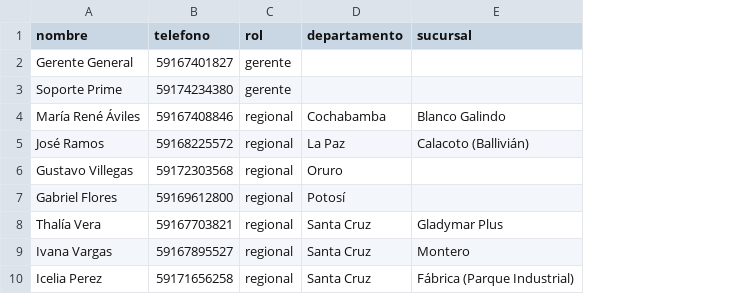
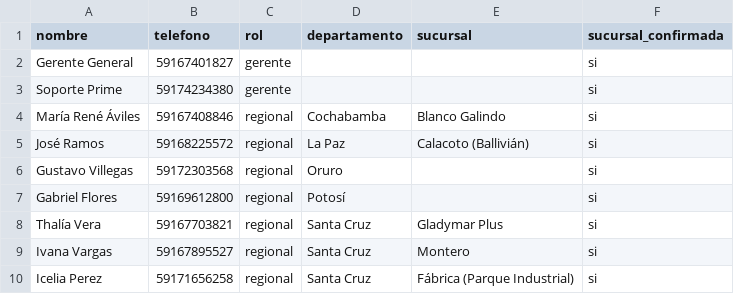
Before and after one commit to kevlopez1/Gladymar, a CSV file: docs/clientes/gladymar/padron-asesores.csv, drawn as a sheet; only a part is shown; the diff names each change by its address in the sheet, - before the commit and + after, or states it on an @@ line.

```diff
--- a/docs/clientes/gladymar/padron-asesores.csv
+++ b/docs/clientes/gladymar/padron-asesores.csv
+column F (sucursal_confirmada), rows 2-10: all si
```
Also changed, not shown: 2 other files.
